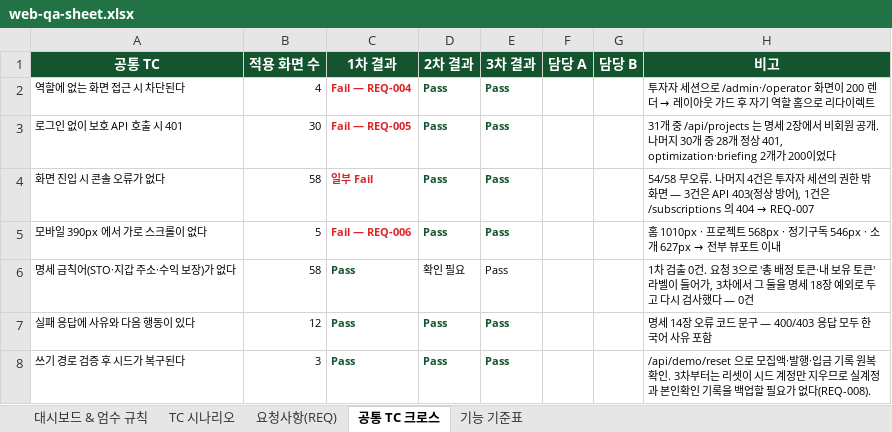
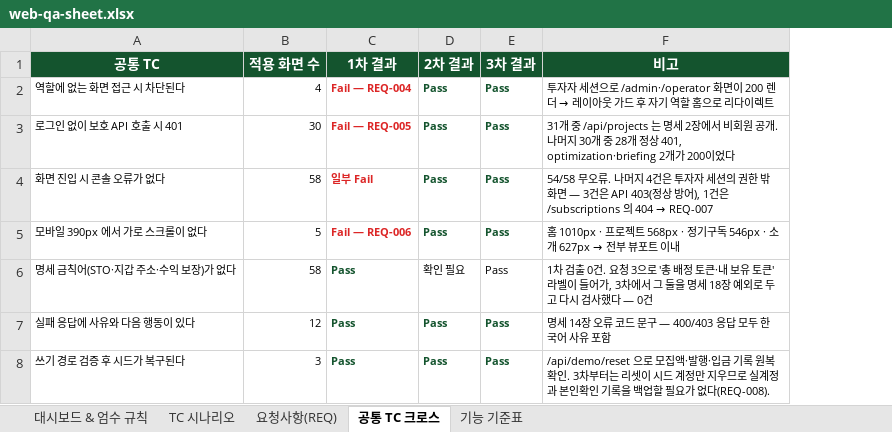
Before and after one commit to taejeong0416/farmfi, an Excel workbook: docs/qa/web-qa-sheet.xlsx, sheet 공통 TC 크로스, drawn as a sheet; values as stored, in another font and other column widths than the file's, no borders; the diff names each change by its address in the sheet, - before the commit and + after, or states it on an @@ line.

```diff
--- a/docs/qa/web-qa-sheet.xlsx (sheet 공통 TC 크로스)
+++ b/docs/qa/web-qa-sheet.xlsx (sheet 공통 TC 크로스)
-column F (담당 A), empty
-column G (담당 B), empty
```
Also changed, not shown: sheet TC 시나리오, sheet 요청사항(REQ), sheet 대시보드 & 엄수 규칙, 1 other file.
